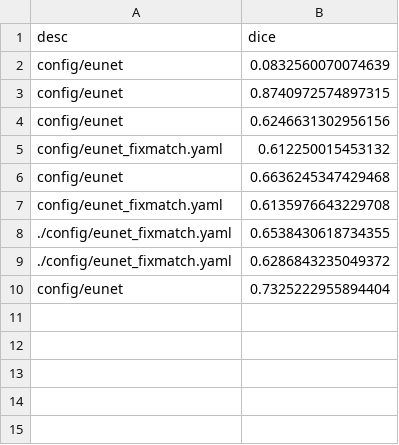
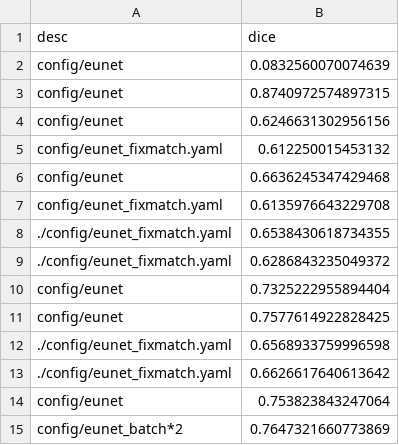
Before and after one commit to immortal1252/seg_base, a CSV file: result.csv, drawn as a sheet.

```diff
--- a/result.csv
+++ b/result.csv
@@ -10 +10,6 @@ config/eunet_fixmatch.yaml,0.6135976643229708
 config/eunet,0.7325222955894404
+config/eunet,0.7577614922828425
+./config/eunet_fixmatch.yaml,0.6568933759996598
+./config/eunet_fixmatch.yaml,0.6626617640613642
+config/eunet,0.753823843247064
+config/eunet_batch*2,0.7647321660773869
```
Also changed, not shown: 9 other files.
